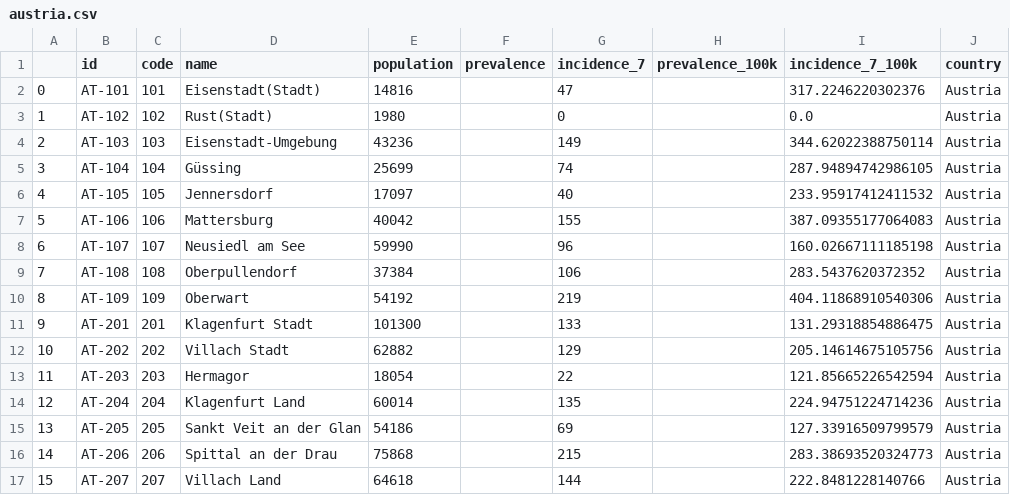
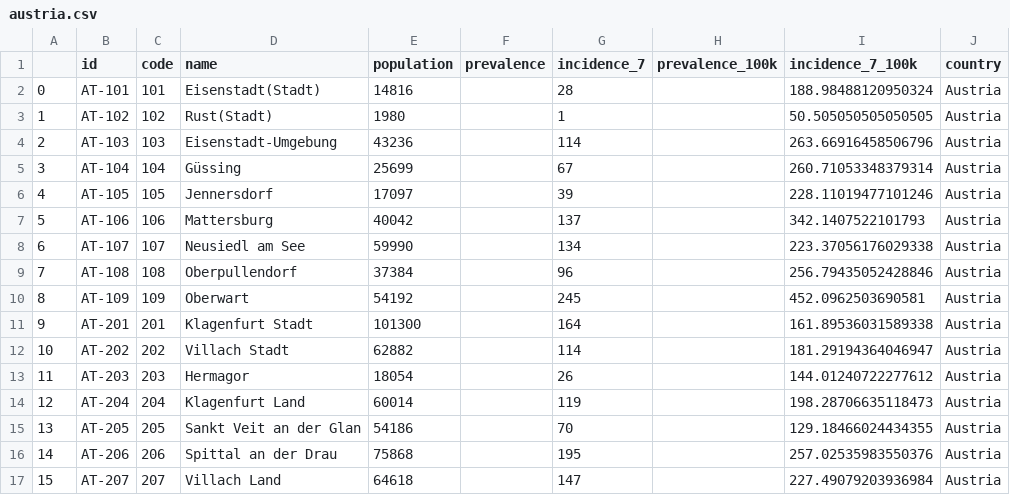
Before and after one commit to michalskop/covid-europe, a CSV file: data/austria.csv, drawn as a sheet; only a part is shown; the diff covers the shown part only.

Commit message:
update manual AT

```diff
--- a/data/austria.csv
+++ b/data/austria.csv
@@ -1,17 +1,17 @@
 ,id,code,name,population,prevalence,incidence_7,prevalence_100k,incidence_7_100k,country
-0,AT-101,101,Eisenstadt(Stadt),14816,,47,,317.2246220302376,Austria
-1,AT-102,102,Rust(Stadt),1980,,0,,0.0,Austria
-2,AT-103,103,Eisenstadt-Umgebung,43236,,149,,344.62022388750114,Austria
-3,AT-104,104,Güssing,25699,,74,,287.94894742986105,Austria
-4,AT-105,105,Jennersdorf,17097,,40,,233.95917412411532,Austria
-5,AT-106,106,Mattersburg,40042,,155,,387.09355177064083,Austria
-6,AT-107,107,Neusiedl am See,59990,,96,,160.02667111185198,Austria
-7,AT-108,108,Oberpullendorf,37384,,106,,283.5437620372352,Austria
-8,AT-109,109,Oberwart,54192,,219,,404.11868910540306,Austria
-9,AT-201,201,Klagenfurt Stadt,101300,,133,,131.29318854886475,Austria
-10,AT-202,202,Villach Stadt,62882,,129,,205.14614675105756,Austria
-11,AT-203,203,Hermagor,18054,,22,,121.85665226542594,Austria
-12,AT-204,204,Klagenfurt Land,60014,,135,,224.94751224714236,Austria
-13,AT-205,205,Sankt Veit an der Glan,54186,,69,,127.33916509799579,Austria
-14,AT-206,206,Spittal an der Drau,75868,,215,,283.38693520324773,Austria
-15,AT-207,207,Villach Land,64618,,144,,222.8481228140766,Austria
+0,AT-101,101,Eisenstadt(Stadt),14816,,28,,188.98488120950324,Austria
+1,AT-102,102,Rust(Stadt),1980,,1,,50.505050505050505,Austria
+2,AT-103,103,Eisenstadt-Umgebung,43236,,114,,263.66916458506796,Austria
+3,AT-104,104,Güssing,25699,,67,,260.71053348379314,Austria
+4,AT-105,105,Jennersdorf,17097,,39,,228.11019477101246,Austria
+5,AT-106,106,Mattersburg,40042,,137,,342.1407522101793,Austria
+6,AT-107,107,Neusiedl am See,59990,,134,,223.37056176029338,Austria
+7,AT-108,108,Oberpullendorf,37384,,96,,256.79435052428846,Austria
+8,AT-109,109,Oberwart,54192,,245,,452.0962503690581,Austria
+9,AT-201,201,Klagenfurt Stadt,101300,,164,,161.89536031589338,Austria
+10,AT-202,202,Villach Stadt,62882,,114,,181.29194364046947,Austria
+11,AT-203,203,Hermagor,18054,,26,,144.01240722277612,Austria
+12,AT-204,204,Klagenfurt Land,60014,,119,,198.28706635118473,Austria
+13,AT-205,205,Sankt Veit an der Glan,54186,,70,,129.18466024434355,Austria
+14,AT-206,206,Spittal an der Drau,75868,,195,,257.02535983550376,Austria
+15,AT-207,207,Villach Land,64618,,147,,227.49079203936984,Austria
```
Also changed, not shown: 154 edited cells elsewhere in this file.
